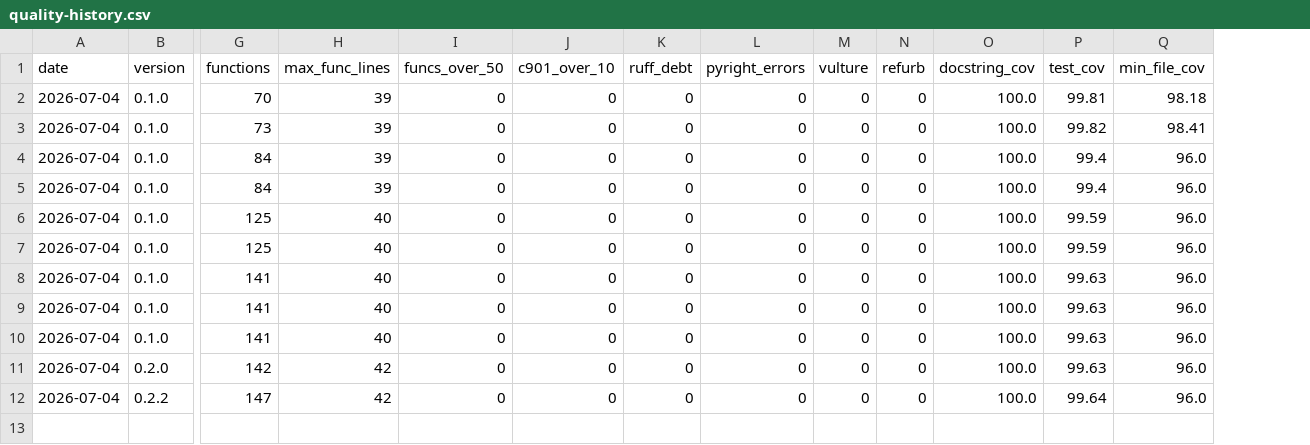
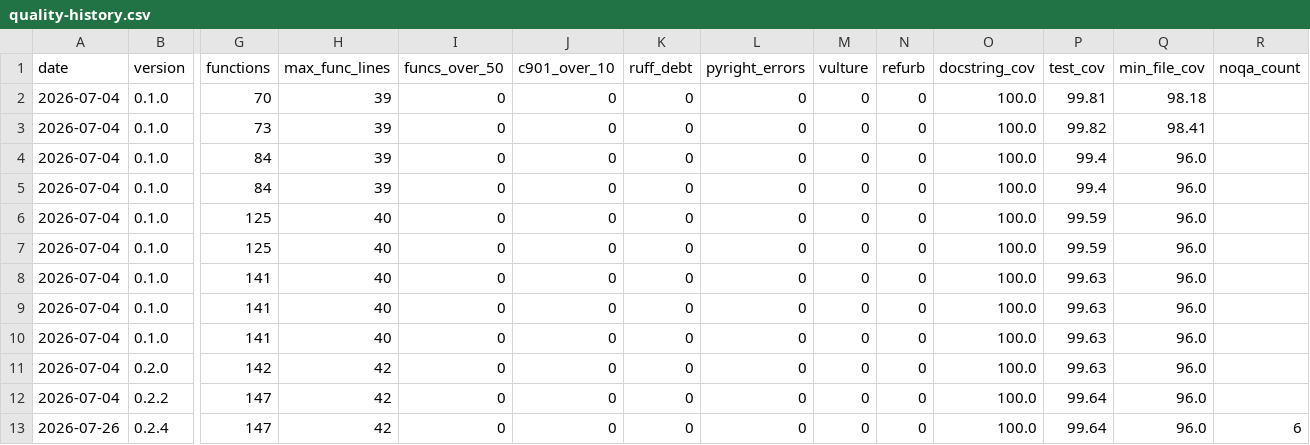
Before and after one commit to lduchosal/check_mysql, a CSV file: doc/quality-history.csv, drawn as a sheet; only a part is shown, gaps mark what is left out; rows hold the shown columns only; the diff names each change by its address in the sheet, - before the commit and + after, or states it on an @@ line.

```diff
--- a/doc/quality-history.csv
+++ b/doc/quality-history.csv
+column R (noqa_count), empty
+row 13: 2026-07-26 | 0.2.4 | 147 | 42 | 0 | 0 | 0 | 0 | 0 | 0 | 100.0 | 99.64 | 96.0 | 6
```
Also changed, not shown: 33 other files.
